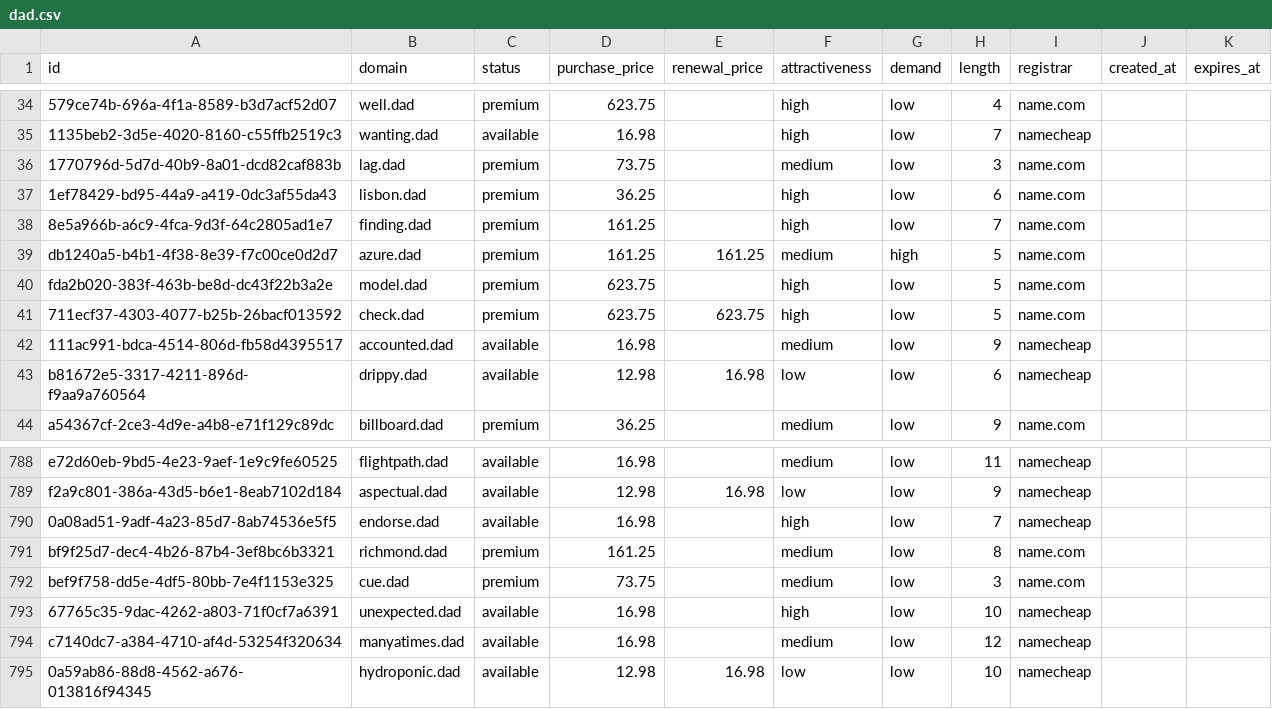
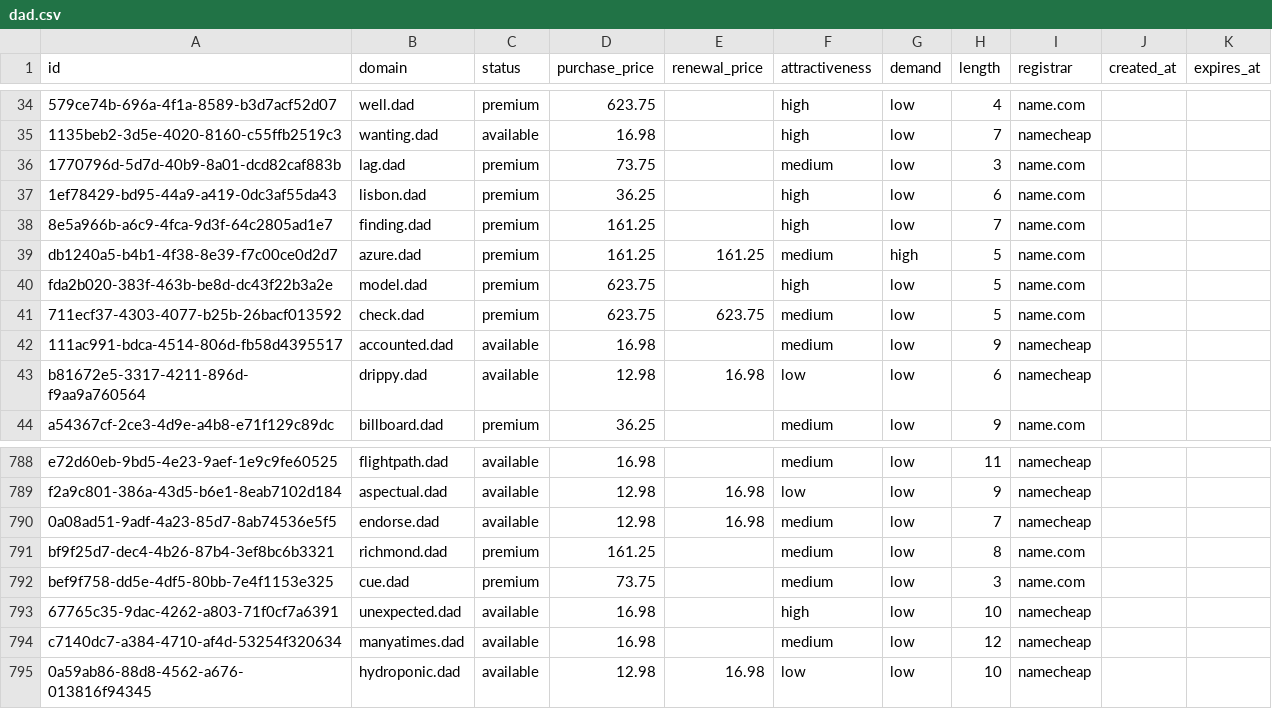
Before and after one commit to UniqueDomains/dad-oneword-domains, a CSV file: dad.csv, drawn as a sheet; only a part is shown, gaps mark what is left out.

Commit message:
Domains update

```diff
--- a/dad.csv
+++ b/dad.csv
@@ -40,3 +40,3 @@ db1240a5-b4b1-4f38-8e39-f7c00ce0d2d7,azure.dad,premium,161.25,161.25,medium,high
 fda2b020-383f-463b-be8d-dc43f22b3a2e,model.dad,premium,623.75,,high,low,5,name.com,,
-711ecf37-4303-4077-b25b-26bacf013592,check.dad,premium,623.75,623.75,high,low,5,name.com,,
+711ecf37-4303-4077-b25b-26bacf013592,check.dad,premium,623.75,623.75,medium,low,5,name.com,,
 111ac991-bdca-4514-806d-fb58d4395517,accounted.dad,available,16.98,,medium,low,9,namecheap,,
@@ -789,3 +789,3 @@ e72d60eb-9bd5-4e23-9aef-1e9c9fe60525,flightpath.dad,available,16.98,,medium,low,
 f2a9c801-386a-43d5-b6e1-8eab7102d184,aspectual.dad,available,12.98,16.98,low,low,9,namecheap,,
-0a08ad51-9adf-4a23-85d7-8ab74536e5f5,endorse.dad,available,16.98,,high,low,7,namecheap,,
+0a08ad51-9adf-4a23-85d7-8ab74536e5f5,endorse.dad,available,12.98,16.98,medium,low,7,namecheap,,
 bf9f25d7-dec4-4b26-87b4-3ef8bc6b3321,richmond.dad,premium,161.25,,medium,low,8,name.com,,
```
Also changed, not shown: 4 other files.
